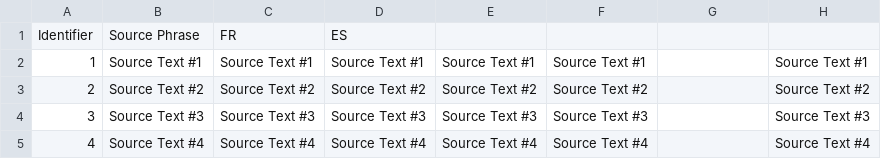
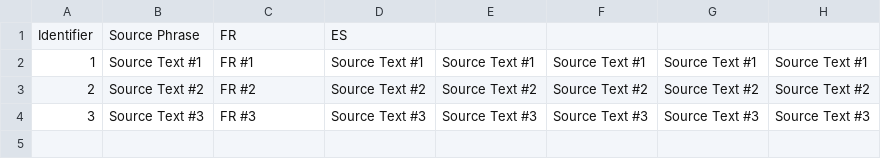
Before and after one commit to Andrulko/CSV-Test-Repo, a CSV file: ar/Sample.csv, drawn as a sheet.

Commit message:
New translations Sample.csv (Arabic)

```diff
--- a/ar/Sample.csv
+++ b/ar/Sample.csv
@@ -1,5 +1,4 @@
 "Identifier";"Source Phrase";"FR";"ES";"";"";"";""
-"1";"Source Text #1";"Source Text #1";"Source Text #1";"Source Text #1";"Source Text #1";"";"Source Text #1"
-"2";"Source Text #2";"Source Text #2";"Source Text #2";"Source Text #2";"Source Text #2";"";"Source Text #2"
-"3";"Source Text #3";"Source Text #3";"Source Text #3";"Source Text #3";"Source Text #3";"";"Source Text #3"
-"4";"Source Text #4";"Source Text #4";"Source Text #4";"Source Text #4";"Source Text #4";"";"Source Text #4"
+"1";"Source Text #1";"FR #1";"Source Text #1";"Source Text #1";"Source Text #1";"Source Text #1";"Source Text #1"
+"2";"Source Text #2";"FR #2";"Source Text #2";"Source Text #2";"Source Text #2";"Source Text #2";"Source Text #2"
+"3";"Source Text #3";"FR #3";"Source Text #3";"Source Text #3";"Source Text #3";"Source Text #3";"Source Text #3"
```
